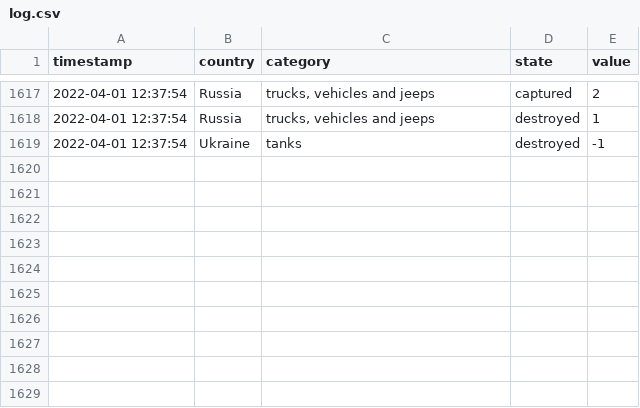
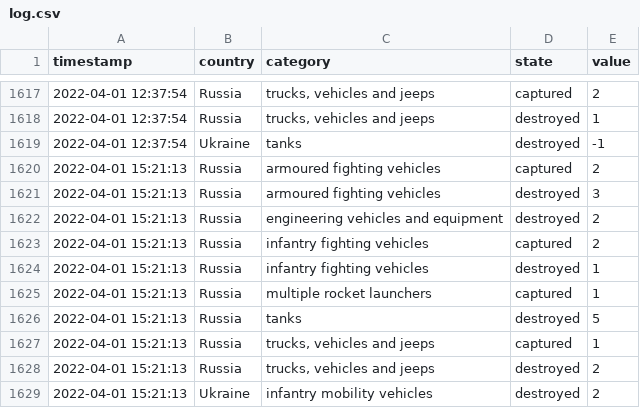
Before and after one commit to mauforonda/ukraine, a CSV file: log.csv, drawn as a sheet; only a part is shown, gaps mark what is left out; the diff names each change by its address in the sheet, - before the commit and + after, or states it on an @@ line.

```diff
--- a/log.csv
+++ b/log.csv
+row 1620: 2022-04-01 15:21:13 | Russia | armoured fighting vehicles | captured | 2
+row 1621: 2022-04-01 15:21:13 | Russia | armoured fighting vehicles | destroyed | 3
+row 1622: 2022-04-01 15:21:13 | Russia | engineering vehicles and equipment | destroyed | 2
+row 1623: 2022-04-01 15:21:13 | Russia | infantry fighting vehicles | captured | 2
+row 1624: 2022-04-01 15:21:13 | Russia | infantry fighting vehicles | destroyed | 1
+row 1625: 2022-04-01 15:21:13 | Russia | multiple rocket launchers | captured | 1
+row 1626: 2022-04-01 15:21:13 | Russia | tanks | destroyed | 5
+row 1627: 2022-04-01 15:21:13 | Russia | trucks, vehicles and jeeps | captured | 1
+row 1628: 2022-04-01 15:21:13 | Russia | trucks, vehicles and jeeps | destroyed | 2
+row 1629: 2022-04-01 15:21:13 | Ukraine | infantry mobility vehicles | destroyed | 2
```
Also changed, not shown: reports.csv, summary.csv, 1 other file.
